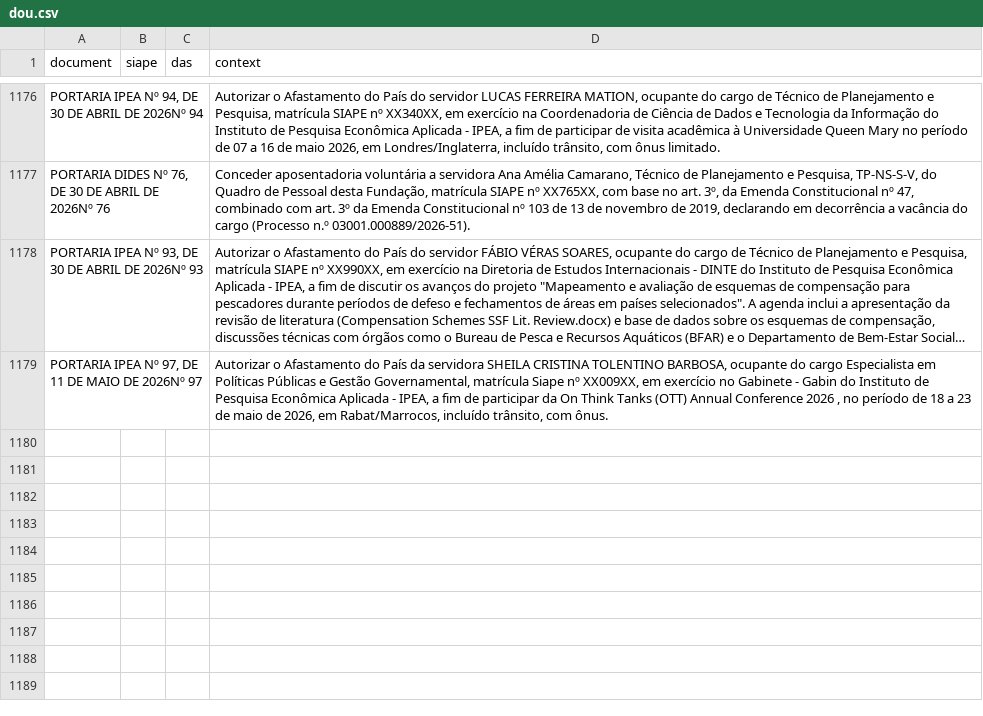
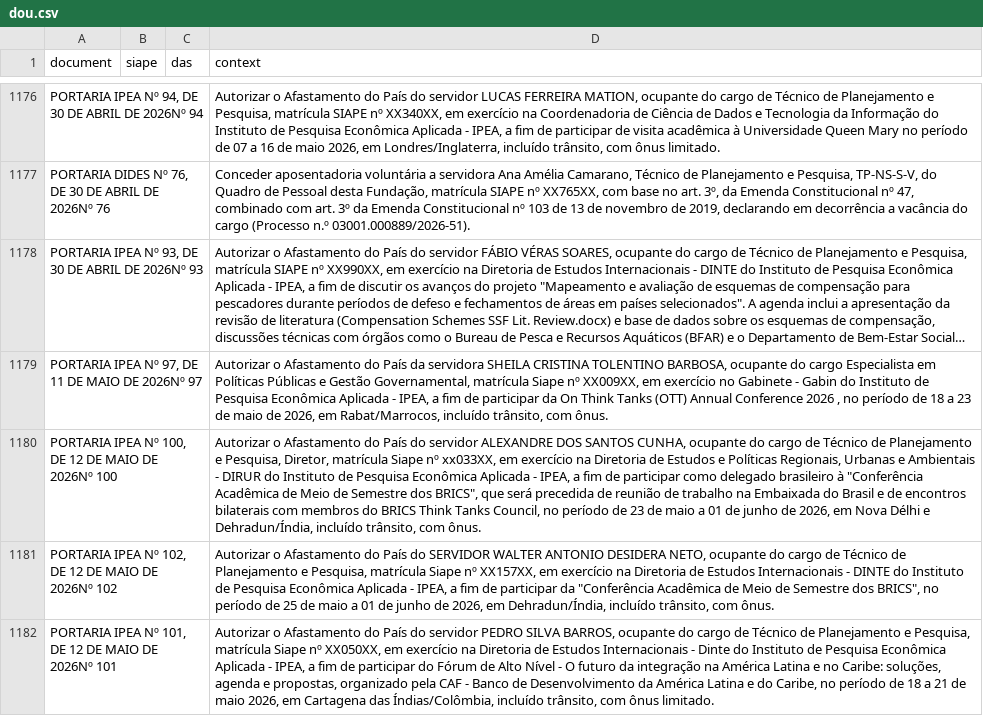
Before and after one commit to rodrigoesborges/ipea_dou_bot, a CSV file: data/dou.csv, drawn as a sheet; only a part is shown, gaps mark what is left out; long unchanged cells end in …; the diff names each change by its address in the sheet, - before the commit and + after, or states it on an @@ line.

```diff
--- a/data/dou.csv
+++ b/data/dou.csv
+row 1180: PORTARIA IPEA Nº 100, DE 12 DE MAIO DE 2026Nº 100 |  |  | Autorizar o Afastamento do País do servidor ALEXANDRE DOS SANTOS CUNHA, ocupante do cargo de Técnico de Planejamento e Pesquisa, Diretor, matrícula Siape nº xx033XX, em exercício na Diretoria de Estudos e Políticas Regionais, Urbanas e Ambientais - DIRUR do Instituto de Pesquisa Econômica Aplicada - IPEA, a fim de participar como delegado brasileiro à "Conferência Acadêmica de Meio de Semestre dos BRICS", que será precedida de reunião de trabalho na Embaixada do Brasil e de encontros bilaterais com membros do BRICS Think Tanks Council, no período de 23 de maio a 01 de junho de 2026, em Nova Délhi e Dehradun/Índia, incluído trânsito, com ônus.
+row 1181: PORTARIA IPEA Nº 102, DE 12 DE MAIO DE 2026Nº 102 |  |  | Autorizar o Afastamento do País do SERVIDOR WALTER ANTONIO DESIDERA NETO, ocupante do cargo de Técnico de Planejamento e Pesquisa, matrícula Siape nº XX157XX, em exercício na Diretoria de Estudos Internacionais - DINTE do Instituto de Pesquisa Econômica Aplicada - IPEA, a fim de participar da "Conferência Acadêmica de Meio de Semestre dos BRICS", no período de 25 de maio a 01 de junho de 2026, em Dehradun/Índia, incluído trânsito, com ônus.
+row 1182: PORTARIA IPEA Nº 101, DE 12 DE MAIO DE 2026Nº 101 |  |  | Autorizar o Afastamento do País do servidor PEDRO SILVA BARROS, ocupante do cargo de Técnico de Planejamento e Pesquisa, matrícula Siape nº XX050XX, em exercício na Diretoria de Estudos Internacionais - Dinte do Instituto de Pesquisa Econômica Aplicada - IPEA, a fim de participar do Fórum de Alto Nível - O futuro da integração na América Latina e no Caribe: soluções, agenda e propostas, organizado pela CAF - Banco de Desenvolvimento da América Latina e do Caribe, no período de 18 a 21 de maio 2026, em Cartagena das Índias/Colômbia, incluído trânsito, com ônus limitado.
```
Also changed, not shown: 1 other file.
